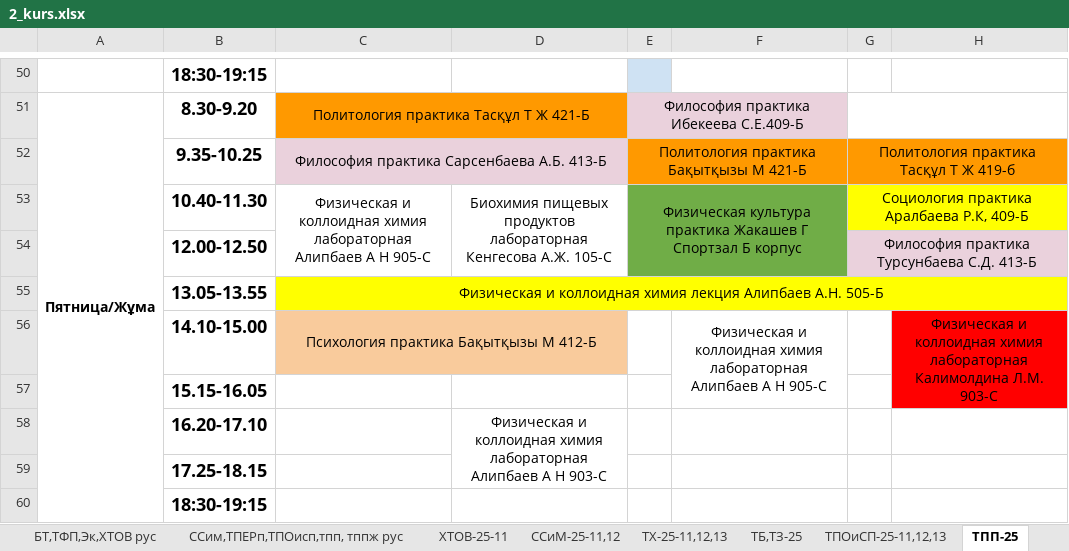
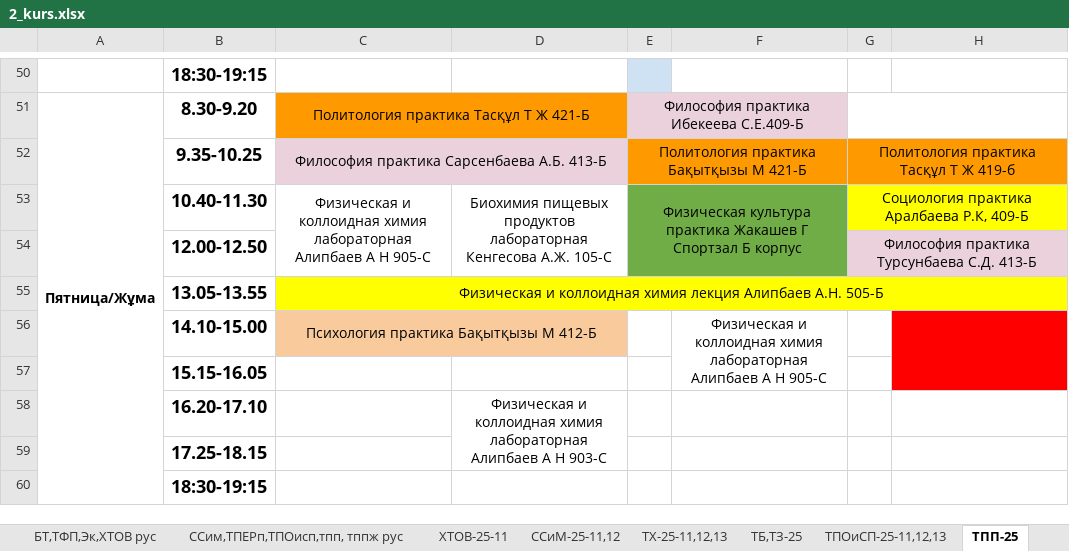
Before and after one commit to drashidinov/ATUscheduleIS, an Excel workbook: raw/2_kurs.xlsx, sheet ТПП-25, drawn as a sheet; only a part is shown, gaps mark what is left out; values as stored, in another font and other column widths than the file's, no borders; charts and pictures not drawn; the diff names each change by its address in the sheet, - before the commit and + after, or states it on an @@ line.

```diff
--- a/raw/2_kurs.xlsx (sheet ТПП-25)
+++ b/raw/2_kurs.xlsx (sheet ТПП-25)
-H56: Физическая и коллоидная химия лабораторная Калимолдина Л.М. 903-С
+H56: (empty)
```
Also changed, not shown: sheet ССим,ТПЕРп,ТПОисп,тпп, тппж рус, sheet ТФП-25-39,40,41, raw/3_kurs.xlsx, raw/magistratura_2kurs.xlsx.
